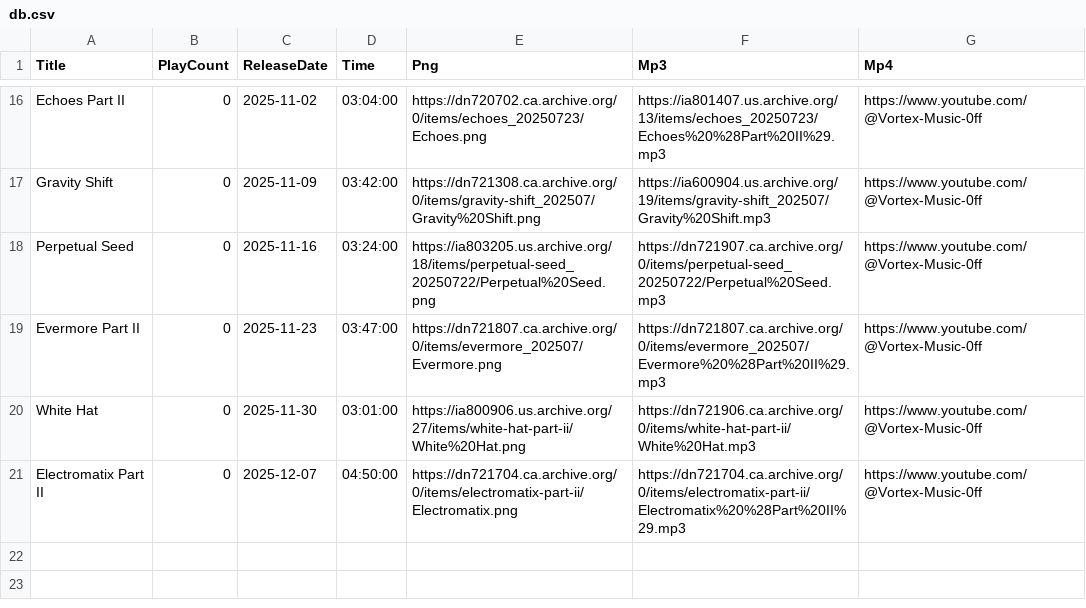
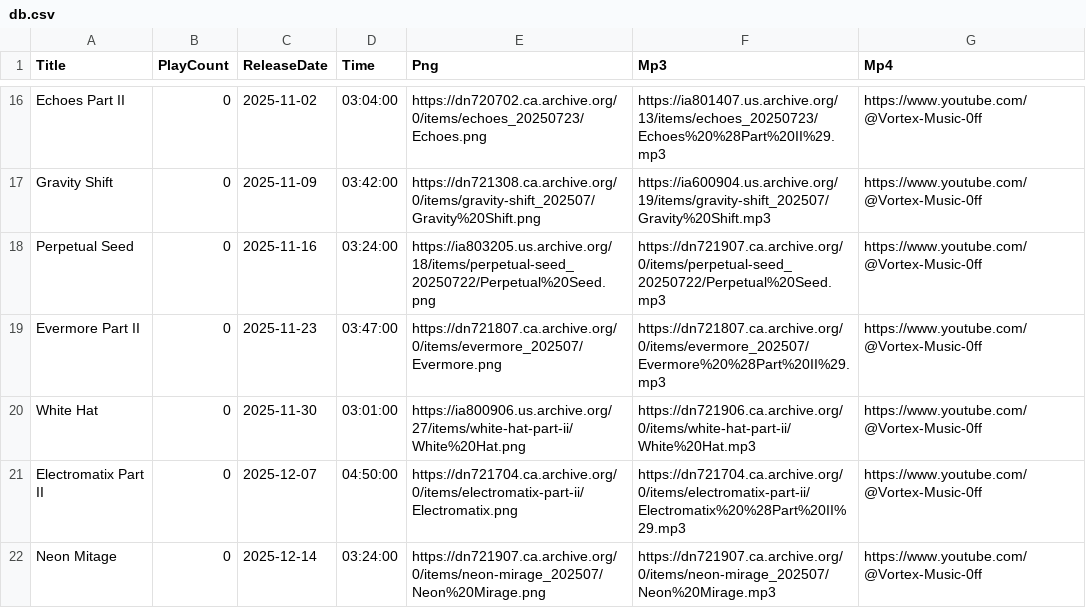
Before and after one commit to DJAZERTY/Vortex-Music-Admin-REPO, a CSV file: data/db.csv, drawn as a sheet; only a part is shown, gaps mark what is left out.

Commit message:
Update db.csv

```diff
--- a/data/db.csv
+++ b/data/db.csv
@@ -21 +21,2 @@
 "Electromatix Part II","0","2025-12-07","04:50:00","https://dn721704.ca.archive.org/0/items/electromatix-part-ii/Electromatix.png","https://dn721704.ca.archive.org/0/items/electromatix-part-ii/Electromatix%20%28Part%20II%29.mp3","https://www.youtube.com/@Vortex-Music-0ff"
+"Neon Mitage","0","2025-12-14","03:24:00","https://dn721907.ca.archive.org/0/items/neon-mirage_202507/Neon%20Mirage.png","https://dn721907.ca.archive.org/0/items/neon-mirage_202507/Neon%20Mirage.mp3","https://www.youtube.com/@Vortex-Music-0ff"
```
